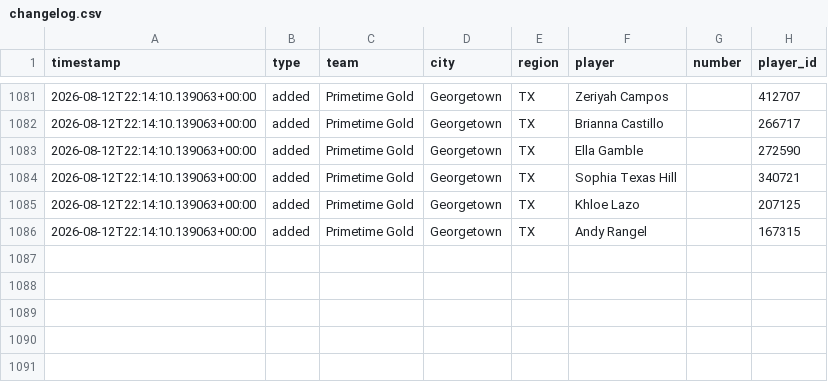
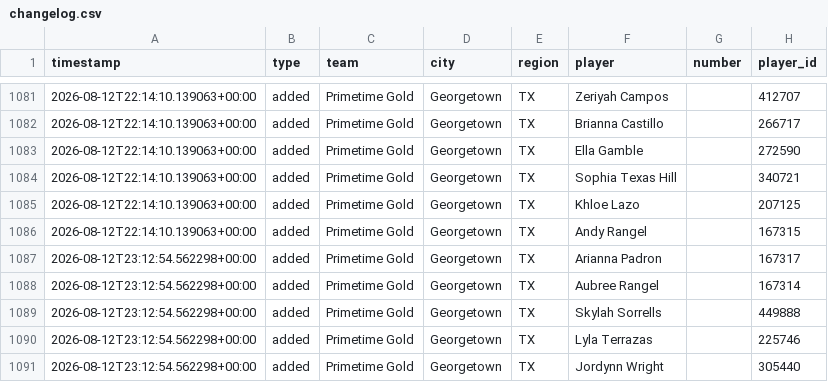
Before and after one commit to jeremiah9980/ncs-monitor, a CSV file: reports/changelog.csv, drawn as a sheet; only a part is shown, gaps mark what is left out; the diff names each change by its address in the sheet, - before the commit and + after, or states it on an @@ line.

```diff
--- a/reports/changelog.csv
+++ b/reports/changelog.csv
+row 1087: 2026-08-12T23:12:54.562298+00:00 | added | Primetime Gold | Georgetown | TX | Arianna Padron |  | 167317
+row 1088: 2026-08-12T23:12:54.562298+00:00 | added | Primetime Gold | Georgetown | TX | Aubree Rangel |  | 167314
+row 1089: 2026-08-12T23:12:54.562298+00:00 | added | Primetime Gold | Georgetown | TX | Skylah Sorrells |  | 449888
+row 1090: 2026-08-12T23:12:54.562298+00:00 | added | Primetime Gold | Georgetown | TX | Lyla Terrazas |  | 225746
+row 1091: 2026-08-12T23:12:54.562298+00:00 | added | Primetime Gold | Georgetown | TX | Jordynn Wright |  | 305440
```
Also changed, not shown: reports/team-list.csv, 4 other files.
